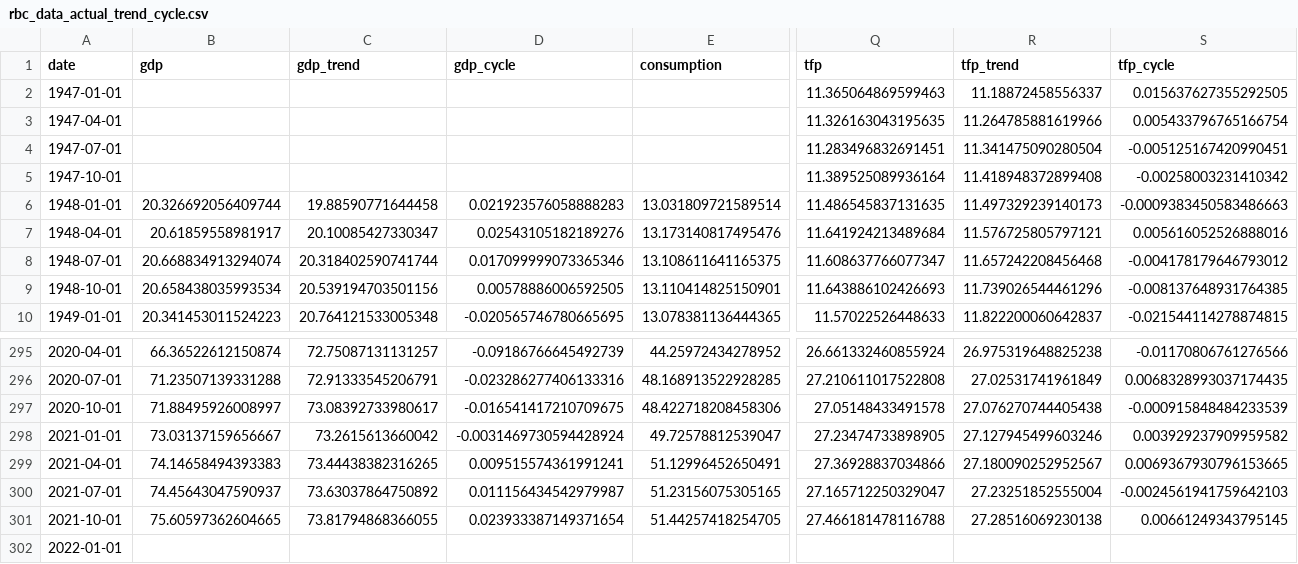
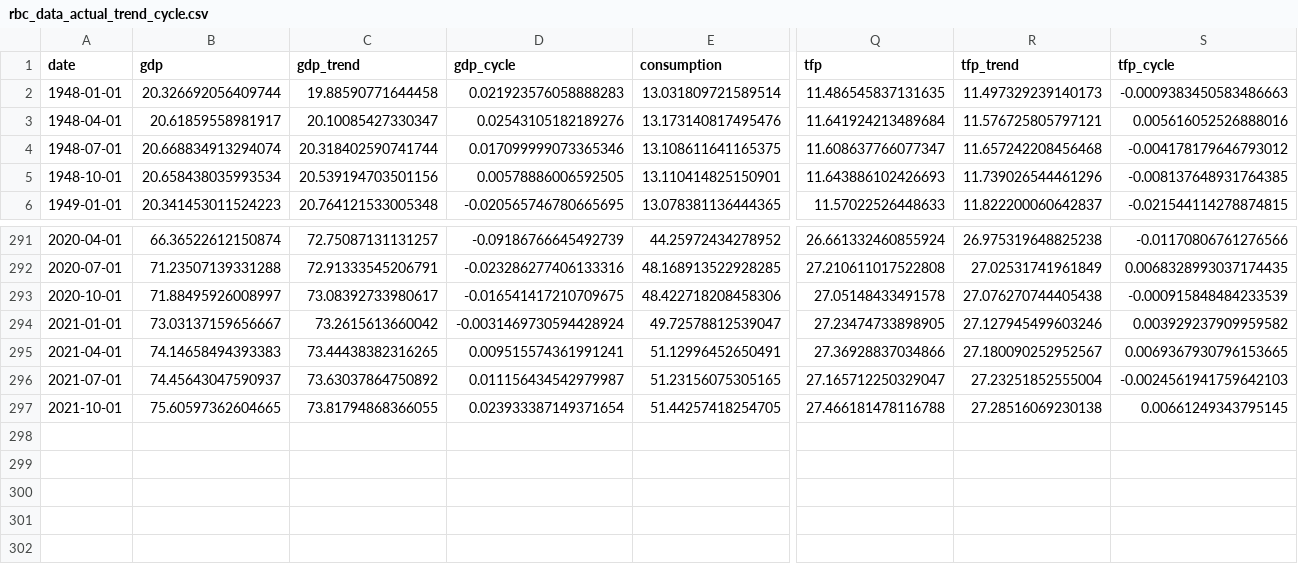
Before and after one commit to msilva913/economic-data, a CSV file: business-cycle-data/csv/rbc_data_actual_trend_cycle.csv, drawn as a sheet; only a part is shown, gaps mark what is left out; rows hold the shown columns only; the diff names each change by its address in the sheet, - before the commit and + after, or states it on an @@ line.

```diff
--- a/business-cycle-data/csv/rbc_data_actual_trend_cycle.csv
+++ b/business-cycle-data/csv/rbc_data_actual_trend_cycle.csv
-row 2: 1947-01-01 |  |  |  |  | 11.365064869599463 | 11.18872458556337 | 0.015637627355292505
-row 3: 1947-04-01 |  |  |  |  | 11.326163043195635 | 11.264785881619966 | 0.005433796765166754
-row 4: 1947-07-01 |  |  |  |  | 11.283496832691451 | 11.341475090280504 | -0.005125167420990451
-row 5: 1947-10-01 |  |  |  |  | 11.389525089936164 | 11.418948372899408 | -0.00258003231410342
-row 302: 2022-01-01
```
Also changed, not shown: business-cycle-data/csv/rbc_data_actual_trend.csv, 4 other files.
